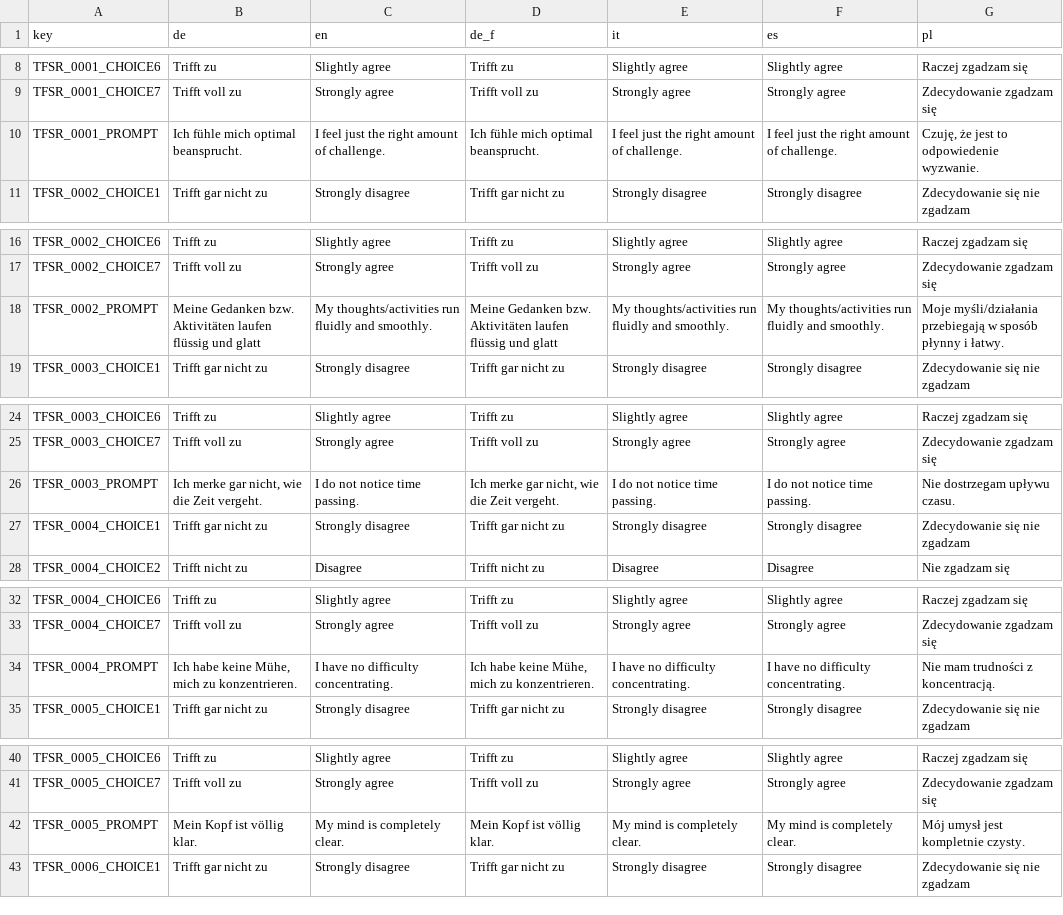
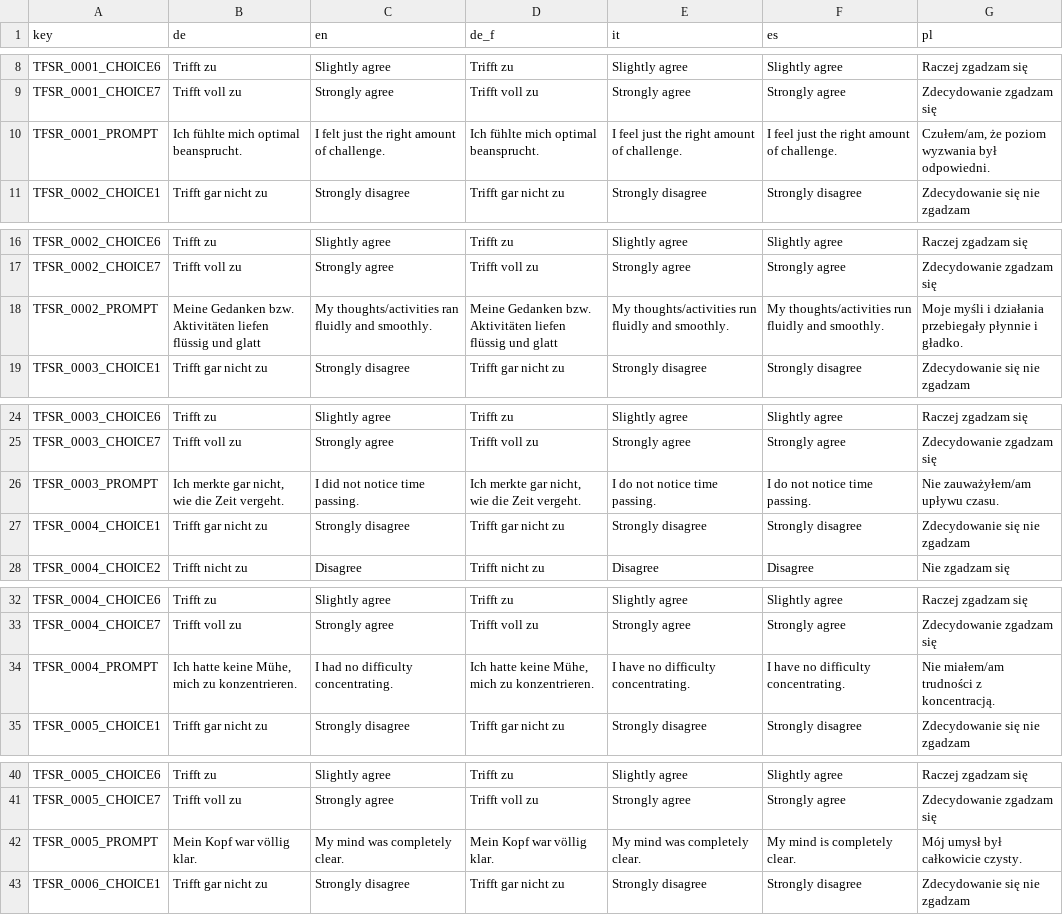
Before and after one commit to klausfrieler/psyquest, a CSV file: data_raw/dicts/FSR_dict.csv, drawn as a sheet; only a part is shown, gaps mark what is left out; the diff covers the shown part only.

Commit message:
FSR in past tense now, small changes to DEG_dict/PL

```diff
--- a/data_raw/dicts/FSR_dict.csv
+++ b/data_raw/dicts/FSR_dict.csv
@@ -9,3 +9,3 @@ TFSR_0001_CHOICE6;Trifft zu;Slightly agree;Trifft zu;Slightly agree;Slightly agr
 TFSR_0001_CHOICE7;Trifft voll zu;Strongly agree;Trifft voll zu;Strongly agree;Strongly agree;Zdecydowanie zgadzam się
-TFSR_0001_PROMPT;Ich fühle mich optimal beansprucht.;I feel just the right amount of challenge.;Ich fühle mich optimal beansprucht.;I feel just the right amount of challenge.;I feel just the right amount of challenge.;Czuję, że jest to odpowiedenie wyzwanie.
+TFSR_0001_PROMPT;Ich fühlte mich optimal beansprucht.;I felt just the right amount of challenge.;Ich fühlte mich optimal beansprucht.;I feel just the right amount of challenge.;I feel just the right amount of challenge.;Czułem/am, że poziom wyzwania był odpowiedni.
 TFSR_0002_CHOICE1;Trifft gar nicht zu;Strongly disagree;Trifft gar nicht zu;Strongly disagree;Strongly disagree;Zdecydowanie się nie zgadzam
@@ -17,3 +17,3 @@ TFSR_0002_CHOICE6;Trifft zu;Slightly agree;Trifft zu;Slightly agree;Slightly agr
 TFSR_0002_CHOICE7;Trifft voll zu;Strongly agree;Trifft voll zu;Strongly agree;Strongly agree;Zdecydowanie zgadzam się
-TFSR_0002_PROMPT;Meine Gedanken bzw. Aktivitäten laufen flüssig und glatt;My thoughts/activities run fluidly and smoothly.;Meine Gedanken bzw. Aktivitäten laufen flüssig und glatt;My thoughts/activities run fluidly and smoothly.;My thoughts/activities run fluidly and smoothly.;Moje myśli/działania przebiegają w sposób płynny i łatwy.
+TFSR_0002_PROMPT;Meine Gedanken bzw. Aktivitäten liefen flüssig und glatt;My thoughts/activities ran fluidly and smoothly.;Meine Gedanken bzw. Aktivitäten liefen flüssig und glatt;My thoughts/activities run fluidly and smoothly.;My thoughts/activities run fluidly and smoothly.;Moje myśli i działania przebiegały płynnie i gładko.
 TFSR_0003_CHOICE1;Trifft gar nicht zu;Strongly disagree;Trifft gar nicht zu;Strongly disagree;Strongly disagree;Zdecydowanie się nie zgadzam
@@ -25,3 +25,3 @@ TFSR_0003_CHOICE6;Trifft zu;Slightly agree;Trifft zu;Slightly agree;Slightly agr
 TFSR_0003_CHOICE7;Trifft voll zu;Strongly agree;Trifft voll zu;Strongly agree;Strongly agree;Zdecydowanie zgadzam się
-TFSR_0003_PROMPT;Ich merke gar nicht, wie die Zeit vergeht.;I do not notice time passing.;Ich merke gar nicht, wie die Zeit vergeht.;I do not notice time passing.;I do not notice time passing.;Nie dostrzegam upływu czasu.
+TFSR_0003_PROMPT;Ich merkte gar nicht, wie die Zeit vergeht.;I did not notice time passing.;Ich merkte gar nicht, wie die Zeit vergeht.;I do not notice time passing.;I do not notice time passing.;Nie zauważyłem/am upływu czasu.
 TFSR_0004_CHOICE1;Trifft gar nicht zu;Strongly disagree;Trifft gar nicht zu;Strongly disagree;Strongly disagree;Zdecydowanie się nie zgadzam
@@ -33,3 +33,3 @@ TFSR_0004_CHOICE6;Trifft zu;Slightly agree;Trifft zu;Slightly agree;Slightly agr
 TFSR_0004_CHOICE7;Trifft voll zu;Strongly agree;Trifft voll zu;Strongly agree;Strongly agree;Zdecydowanie zgadzam się
-TFSR_0004_PROMPT;Ich habe keine Mühe, mich zu konzentrieren.;I have no difficulty concentrating.;Ich habe keine Mühe, mich zu konzentrieren.;I have no difficulty concentrating.;I have no difficulty concentrating.;Nie mam trudności z koncentracją.
+TFSR_0004_PROMPT;Ich hatte keine Mühe, mich zu konzentrieren.;I had no difficulty concentrating.;Ich hatte keine Mühe, mich zu konzentrieren.;I have no difficulty concentrating.;I have no difficulty concentrating.;Nie miałem/am trudności z koncentracją.
 TFSR_0005_CHOICE1;Trifft gar nicht zu;Strongly disagree;Trifft gar nicht zu;Strongly disagree;Strongly disagree;Zdecydowanie się nie zgadzam
@@ -41,3 +41,3 @@ TFSR_0005_CHOICE6;Trifft zu;Slightly agree;Trifft zu;Slightly agree;Slightly agr
 TFSR_0005_CHOICE7;Trifft voll zu;Strongly agree;Trifft voll zu;Strongly agree;Strongly agree;Zdecydowanie zgadzam się
-TFSR_0005_PROMPT;Mein Kopf ist völlig klar.;My mind is completely clear.;Mein Kopf ist völlig klar.;My mind is completely clear.;My mind is completely clear.;Mój umysł jest kompletnie czysty.
+TFSR_0005_PROMPT;Mein Kopf war völlig klar.;My mind was completely clear.;Mein Kopf war völlig klar.;My mind was completely clear.;My mind is completely clear.;Mój umysł był całkowicie czysty.
 TFSR_0006_CHOICE1;Trifft gar nicht zu;Strongly disagree;Trifft gar nicht zu;Strongly disagree;Strongly disagree;Zdecydowanie się nie zgadzam
```
Also changed, not shown: 40 edited cells elsewhere in this file, data_raw/dicts/DEG_dict.csv, 8 other files.
